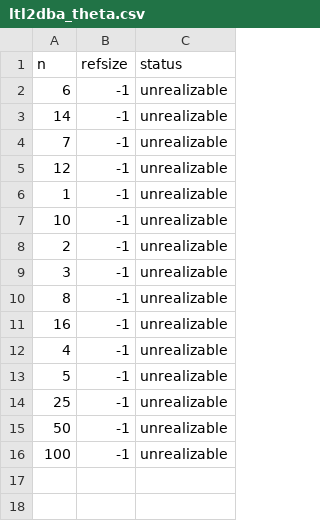
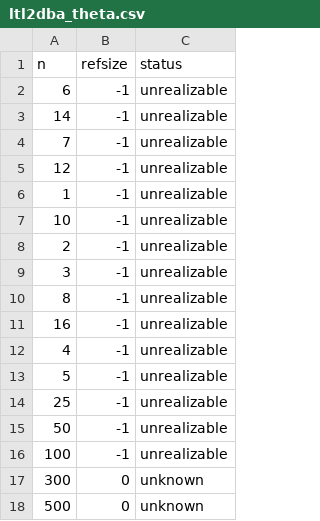
Before and after one commit to SYNTCOMP/benchmarks, a CSV file: tlsf/ltl2dba/parametric/ltl2dba_theta.csv, drawn as a sheet; the diff names each change by its address in the sheet, - before the commit and + after, or states it on an @@ line.

Commit message:
changes to parametric csvs

```diff
--- a/tlsf/ltl2dba/parametric/ltl2dba_theta.csv
+++ b/tlsf/ltl2dba/parametric/ltl2dba_theta.csv
+row 17: 300 | 0 | unknown
+row 18: 500 | 0 | unknown
```
Also changed, not shown: tlsf/amba/amba_decomposed/parametric/amba_decomposed_encode.csv, tlsf/detector/parametric/detector.csv, 21 other files.
